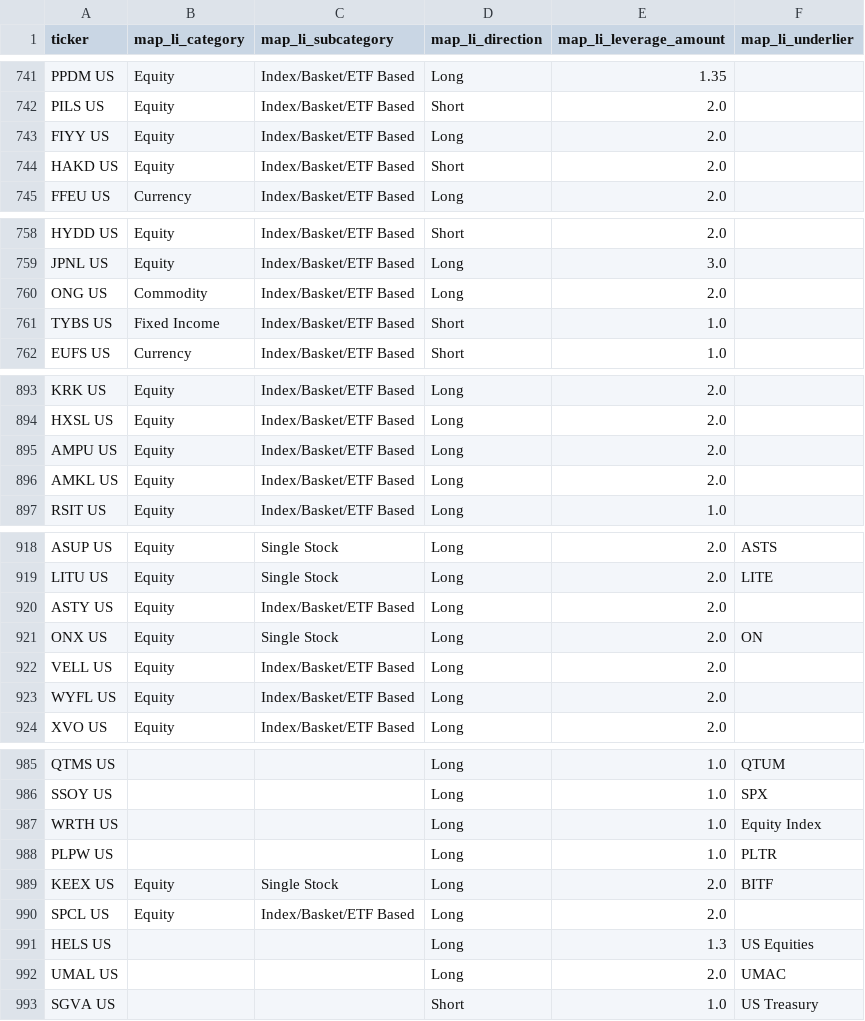
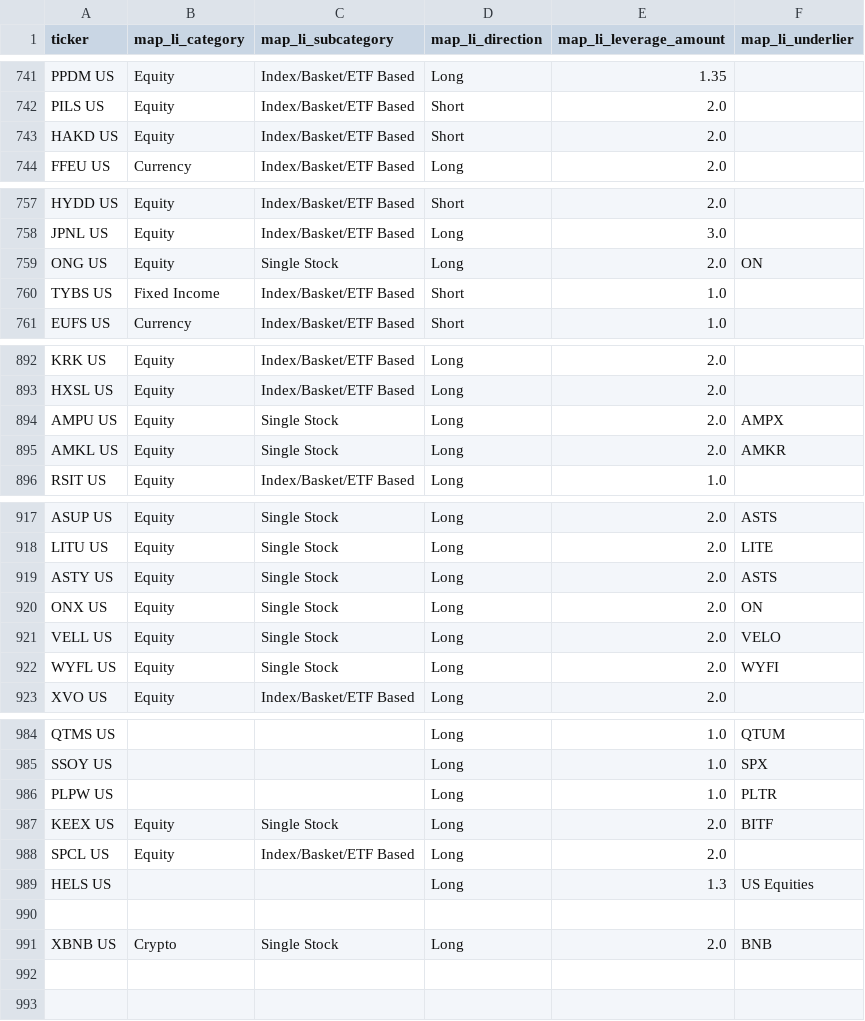
Before and after one commit to the-atlas-protocol/rexfinhub, a CSV file: config/rules/attributes_LI.csv, drawn as a sheet; only a part is shown, gaps mark what is left out; the diff covers the shown part only.

```diff
--- a/config/rules/attributes_LI.csv
+++ b/config/rules/attributes_LI.csv
@@ -742,3 +742,2 @@ PPDM US,Equity,Index/Basket/ETF Based,Long,1.35,
 PILS US,Equity,Index/Basket/ETF Based,Short,2.0,
-FIYY US,Equity,Index/Basket/ETF Based,Long,2.0,
 HAKD US,Equity,Index/Basket/ETF Based,Short,2.0,
@@ -759,3 +758,3 @@ HYDD US,Equity,Index/Basket/ETF Based,Short,2.0,
 JPNL US,Equity,Index/Basket/ETF Based,Long,3.0,
-ONG US,Commodity,Index/Basket/ETF Based,Long,2.0,
+ONG US,Equity,Single Stock,Long,2.0,ON
 TYBS US,Fixed Income,Index/Basket/ETF Based,Short,1.0,
@@ -894,4 +893,4 @@ KRK US,Equity,Index/Basket/ETF Based,Long,2.0,
 HXSL US,Equity,Index/Basket/ETF Based,Long,2.0,
-AMPU US,Equity,Index/Basket/ETF Based,Long,2.0,
-AMKL US,Equity,Index/Basket/ETF Based,Long,2.0,
+AMPU US,Equity,Single Stock,Long,2.0,AMPX
+AMKL US,Equity,Single Stock,Long,2.0,AMKR
 RSIT US,Equity,Index/Basket/ETF Based,Long,1.0,
@@ -919,6 +918,6 @@ ASUP US,Equity,Single Stock,Long,2.0,ASTS
 LITU US,Equity,Single Stock,Long,2.0,LITE
-ASTY US,Equity,Index/Basket/ETF Based,Long,2.0,
+ASTY US,Equity,Single Stock,Long,2.0,ASTS
 ONX US,Equity,Single Stock,Long,2.0,ON
-VELL US,Equity,Index/Basket/ETF Based,Long,2.0,
-WYFL US,Equity,Index/Basket/ETF Based,Long,2.0,
+VELL US,Equity,Single Stock,Long,2.0,VELO
+WYFL US,Equity,Single Stock,Long,2.0,WYFI
 XVO US,Equity,Index/Basket/ETF Based,Long,2.0,
@@ -986,3 +985,2 @@ QTMS US,,,Long,1.0,QTUM
 SSOY US,,,Long,1.0,SPX
-WRTH US,,,Long,1.0,Equity Index
 PLPW US,,,Long,1.0,PLTR
@@ -991,3 +989,3 @@ SPCL US,Equity,Index/Basket/ETF Based,Long,2.0,
 HELS US,,,Long,1.3,US Equities
-UMAL US,,,Long,2.0,UMAC
-SGVA US,,,Short,1.0,US Treasury
+,,,,,
+XBNB US,Crypto,Single Stock,Long,2.0,BNB
```
Also changed, not shown: 12 edited cells elsewhere in this file, config/rules/attributes_CC.csv, config/rules/exclusions.csv, 4 other files.
